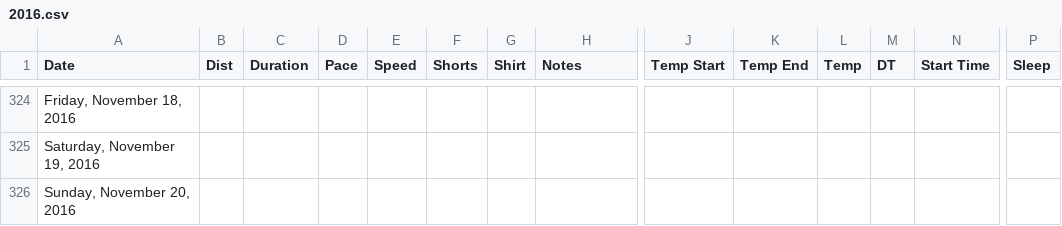
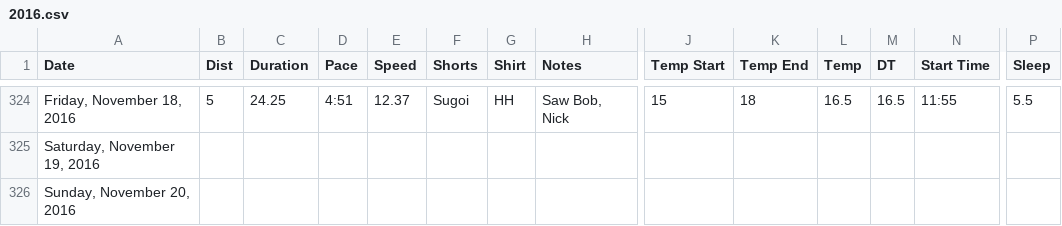
Before and after one commit to paulmotz/paulmotz.github.io, a CSV file: data/2016.csv, drawn as a sheet; only a part is shown, gaps mark what is left out; the diff covers the shown part only; the diff names each change by its address in the sheet, - before the commit and + after, or states it on an @@ line.

```diff
--- a/data/2016.csv
+++ b/data/2016.csv
-B324 (Dist): (empty)
+B324 (Dist): 5
-C324 (Duration): (empty)
+C324 (Duration): 24.25
-D324 (Pace): (empty)
+D324 (Pace): 4:51
-E324 (Speed): (empty)
+E324 (Speed): 12.37
-F324 (Shorts): (empty)
+F324 (Shorts): Sugoi
-G324 (Shirt): (empty)
+G324 (Shirt): HH
-H324 (Notes): (empty)
+H324 (Notes): Saw Bob, Nick
-J324 (Temp Start): (empty)
+J324 (Temp Start): 15
-K324 (Temp End): (empty)
+K324 (Temp End): 18
-L324 (Temp): (empty)
+L324 (Temp): 16.5
-M324 (DT): (empty)
+M324 (DT): 16.5
-N324 (Start Time): (empty)
+N324 (Start Time): 11:55
-P324 (Sleep): (empty)
+P324 (Sleep): 5.5
```
Also changed, not shown: 24 edited cells elsewhere in this file, data/all.csv.
